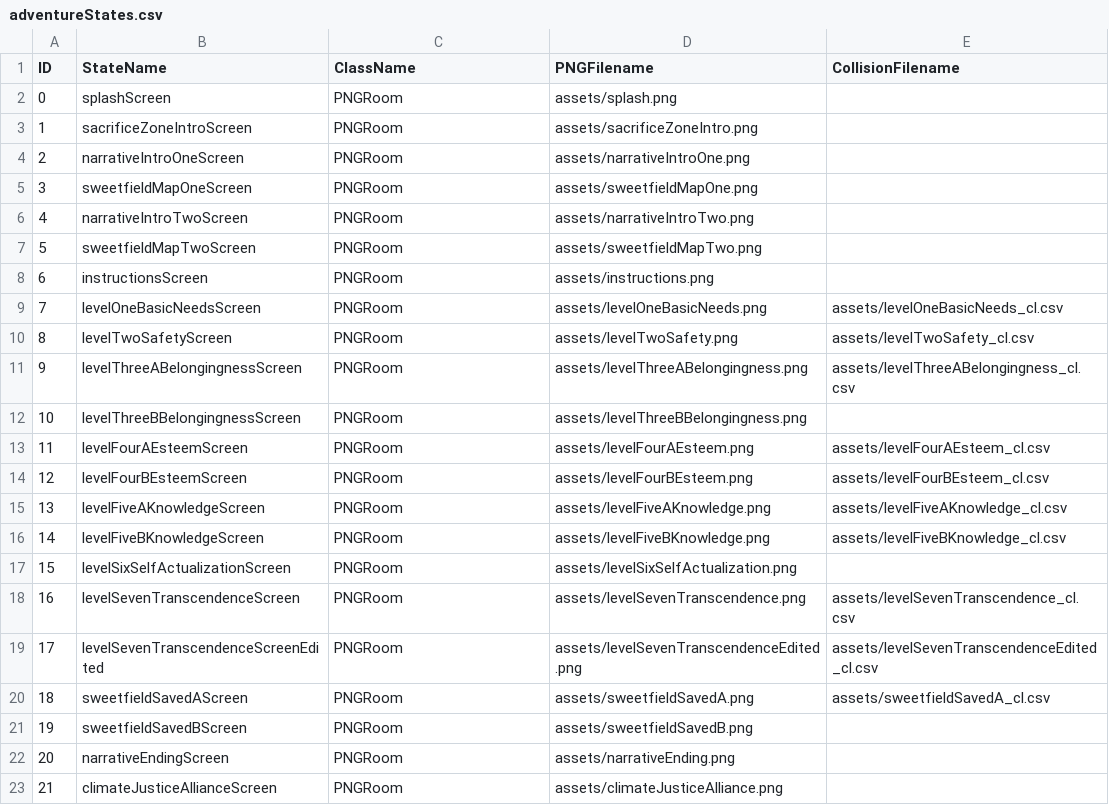
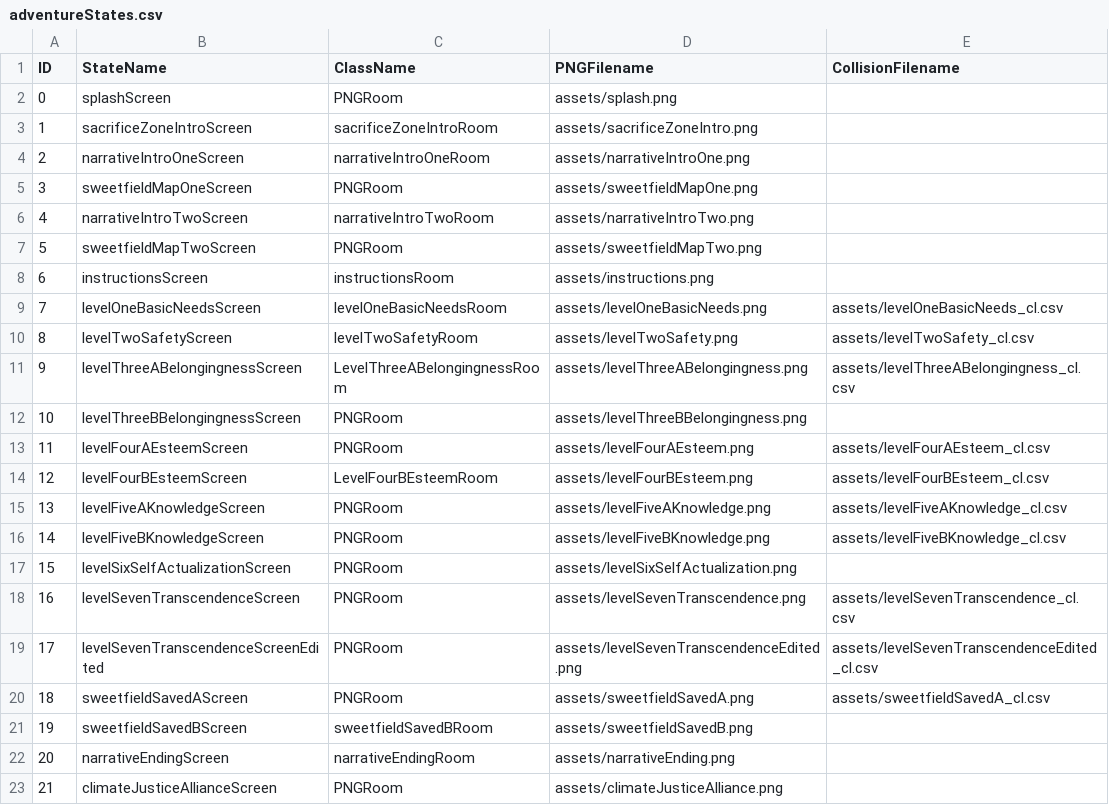
Before and after one commit to katrinamonje/SaveSweetfieldCity, a CSV file: data/adventureStates.csv, drawn as a sheet.

```diff
--- a/data/adventureStates.csv
+++ b/data/adventureStates.csv
@@ -2,14 +2,14 @@ ID,StateName,ClassName,PNGFilename,CollisionFilename
 0,splashScreen,PNGRoom,assets/splash.png,
-1,sacrificeZoneIntroScreen,PNGRoom,assets/sacrificeZoneIntro.png,
-2,narrativeIntroOneScreen,PNGRoom,assets/narrativeIntroOne.png,
+1,sacrificeZoneIntroScreen,sacrificeZoneIntroRoom,assets/sacrificeZoneIntro.png,
+2,narrativeIntroOneScreen,narrativeIntroOneRoom,assets/narrativeIntroOne.png,
 3,sweetfieldMapOneScreen,PNGRoom,assets/sweetfieldMapOne.png,
-4,narrativeIntroTwoScreen,PNGRoom,assets/narrativeIntroTwo.png,
+4,narrativeIntroTwoScreen,narrativeIntroTwoRoom,assets/narrativeIntroTwo.png,
 5,sweetfieldMapTwoScreen,PNGRoom,assets/sweetfieldMapTwo.png,
-6,instructionsScreen,PNGRoom,assets/instructions.png,
-7,levelOneBasicNeedsScreen,PNGRoom,assets/levelOneBasicNeeds.png,assets/levelOneBasicNeeds_cl.csv
-8,levelTwoSafetyScreen,PNGRoom,assets/levelTwoSafety.png,assets/levelTwoSafety_cl.csv
-9,levelThreeABelongingnessScreen,PNGRoom,assets/levelThreeABelongingness.png,assets/levelThreeABelongingness_cl.csv
+6,instructionsScreen,instructionsRoom,assets/instructions.png,
+7,levelOneBasicNeedsScreen,levelOneBasicNeedsRoom,assets/levelOneBasicNeeds.png,assets/levelOneBasicNeeds_cl.csv
+8,levelTwoSafetyScreen,levelTwoSafetyRoom,assets/levelTwoSafety.png,assets/levelTwoSafety_cl.csv
+9,levelThreeABelongingnessScreen,LevelThreeABelongingnessRoom,assets/levelThreeABelongingness.png,assets/levelThreeABelongingness_cl.csv
 10,levelThreeBBelongingnessScreen,PNGRoom,assets/levelThreeBBelongingness.png,
 11,levelFourAEsteemScreen,PNGRoom,assets/levelFourAEsteem.png,assets/levelFourAEsteem_cl.csv
-12,levelFourBEsteemScreen,PNGRoom,assets/levelFourBEsteem.png,assets/levelFourBEsteem_cl.csv
+12,levelFourBEsteemScreen,LevelFourBEsteemRoom,assets/levelFourBEsteem.png,assets/levelFourBEsteem_cl.csv
 13,levelFiveAKnowledgeScreen,PNGRoom,assets/levelFiveAKnowledge.png,assets/levelFiveAKnowledge_cl.csv
@@ -20,4 +20,4 @@ ID,StateName,ClassName,PNGFilename,CollisionFilename
 18,sweetfieldSavedAScreen,PNGRoom,assets/sweetfieldSavedA.png,assets/sweetfieldSavedA_cl.csv
-19,sweetfieldSavedBScreen,PNGRoom,assets/sweetfieldSavedB.png,
-20,narrativeEndingScreen,PNGRoom,assets/narrativeEnding.png,
+19,sweetfieldSavedBScreen,sweetfieldSavedBRoom,assets/sweetfieldSavedB.png,
+20,narrativeEndingScreen,narrativeEndingRoom,assets/narrativeEnding.png,
 21,climateJusticeAllianceScreen,PNGRoom,assets/climateJusticeAlliance.png,
```
Also changed, not shown: 6 other files.
